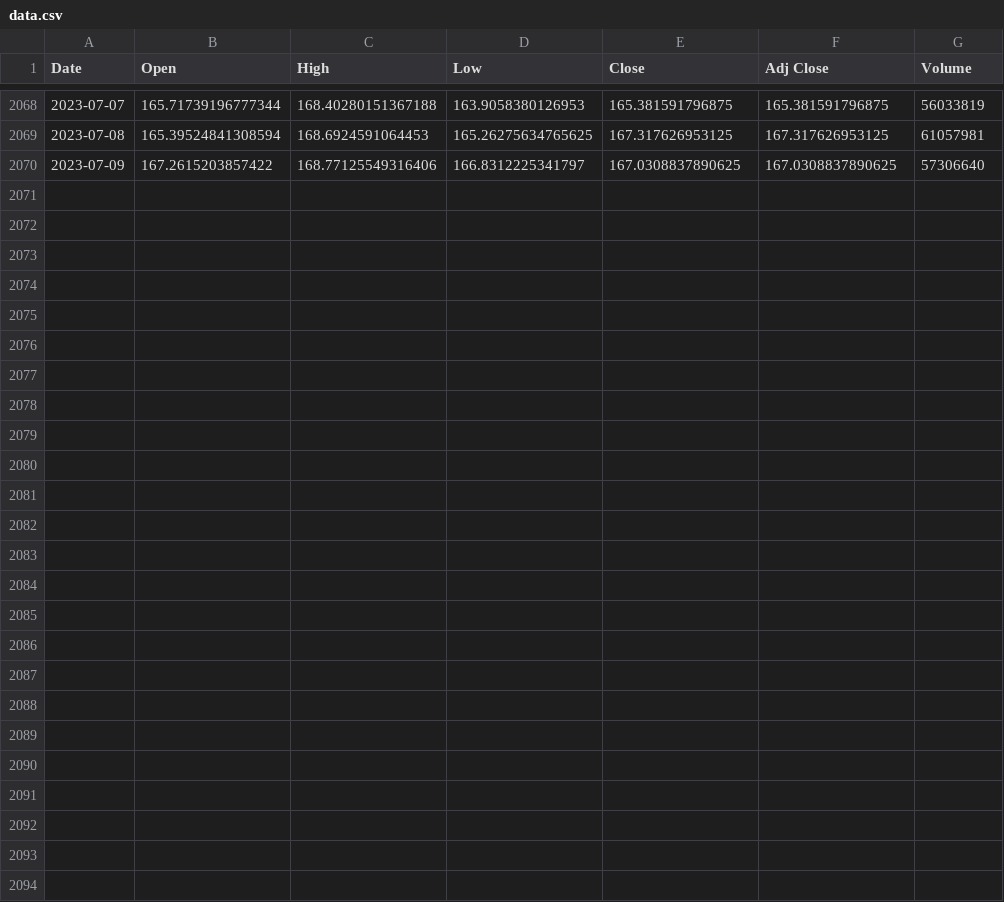
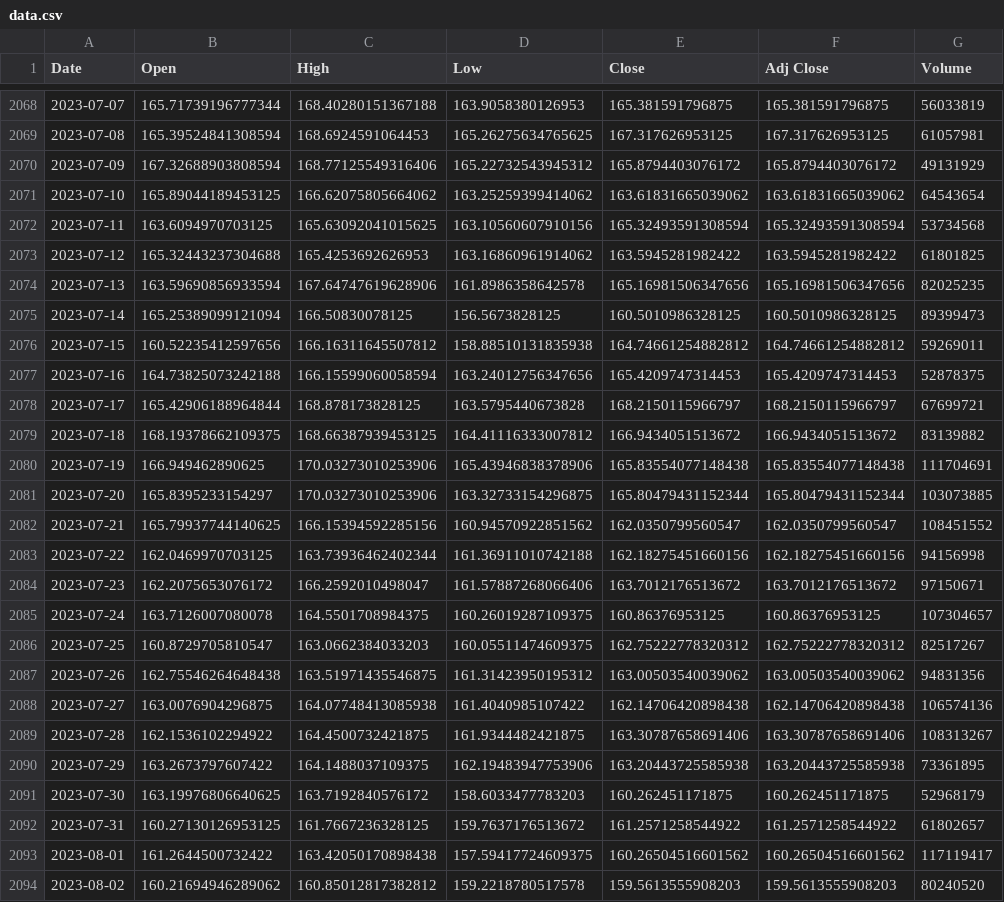
Before and after one commit to Ilia-Gershen/predictionbot, a CSV file: data.csv, drawn as a sheet; only a part is shown, gaps mark what is left out.

Commit message:
FInal version
The updating is happening every request, the model is saved in .sav file and new data is loaded from YF

```diff
--- a/data.csv
+++ b/data.csv
@@ -2069,2 +2069,26 @@ Date,Open,High,Low,Close,Adj Close,Volume
 2023-07-08,165.39524841308594,168.6924591064453,165.26275634765625,167.317626953125,167.317626953125,61057981
-2023-07-09,167.2615203857422,168.77125549316406,166.8312225341797,167.0308837890625,167.0308837890625,57306640
+2023-07-09,167.32688903808594,168.77125549316406,165.22732543945312,165.8794403076172,165.8794403076172,49131929
+2023-07-10,165.89044189453125,166.62075805664062,163.25259399414062,163.61831665039062,163.61831665039062,64543654
+2023-07-11,163.6094970703125,165.63092041015625,163.10560607910156,165.32493591308594,165.32493591308594,53734568
+2023-07-12,165.32443237304688,165.4253692626953,163.16860961914062,163.5945281982422,163.5945281982422,61801825
+2023-07-13,163.59690856933594,167.64747619628906,161.8986358642578,165.16981506347656,165.16981506347656,82025235
+2023-07-14,165.25389099121094,166.50830078125,156.5673828125,160.5010986328125,160.5010986328125,89399473
+2023-07-15,160.52235412597656,166.16311645507812,158.88510131835938,164.74661254882812,164.74661254882812,59269011
+2023-07-16,164.73825073242188,166.15599060058594,163.24012756347656,165.4209747314453,165.4209747314453,52878375
+2023-07-17,165.42906188964844,168.878173828125,163.5795440673828,168.2150115966797,168.2150115966797,67699721
+2023-07-18,168.19378662109375,168.66387939453125,164.41116333007812,166.9434051513672,166.9434051513672,83139882
+2023-07-19,166.949462890625,170.03273010253906,165.43946838378906,165.83554077148438,165.83554077148438,111704691
+2023-07-20,165.8395233154297,170.03273010253906,163.32733154296875,165.80479431152344,165.80479431152344,103073885
+2023-07-21,165.79937744140625,166.15394592285156,160.94570922851562,162.0350799560547,162.0350799560547,108451552
+2023-07-22,162.0469970703125,163.73936462402344,161.36911010742188,162.18275451660156,162.18275451660156,94156998
+2023-07-23,162.2075653076172,166.2592010498047,161.57887268066406,163.7012176513672,163.7012176513672,97150671
+2023-07-24,163.7126007080078,164.5501708984375,160.26019287109375,160.86376953125,160.86376953125,107304657
+2023-07-25,160.8729705810547,163.0662384033203,160.05511474609375,162.75222778320312,162.75222778320312,82517267
+2023-07-26,162.75546264648438,163.51971435546875,161.31423950195312,163.00503540039062,163.00503540039062,94831356
+2023-07-27,163.0076904296875,164.07748413085938,161.4040985107422,162.14706420898438,162.14706420898438,106574136
+2023-07-28,162.1536102294922,164.4500732421875,161.9344482421875,163.30787658691406,163.30787658691406,108313267
+2023-07-29,163.2673797607422,164.1488037109375,162.19483947753906,163.20443725585938,163.20443725585938,73361895
+2023-07-30,163.19976806640625,163.7192840576172,158.6033477783203,160.262451171875,160.262451171875,52968179
+2023-07-31,160.27130126953125,161.7667236328125,159.7637176513672,161.2571258544922,161.2571258544922,61802657
+2023-08-01,161.2644500732422,163.42050170898438,157.59417724609375,160.26504516601562,160.26504516601562,117119417
+2023-08-02,160.21694946289062,160.85012817382812,159.2218780517578,159.5613555908203,159.5613555908203,80240520
```
Also changed, not shown: 12 other files.
